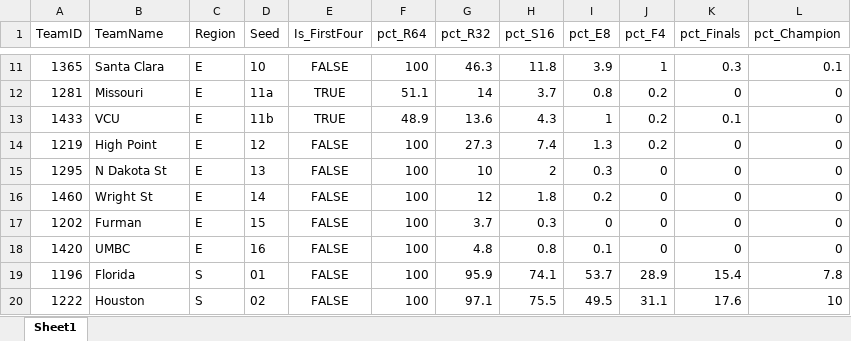
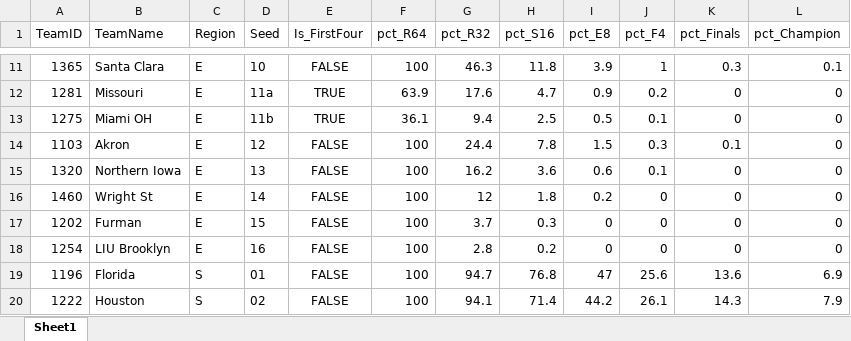
Before and after one commit to egomaniacsfantasy/EgomaniacsBracket, an Excel workbook: 2026_bracket_preds.xlsx, sheet Sheet1, drawn as a sheet; only a part is shown, gaps mark what is left out; values as stored, in another font and other column widths than the file's, no borders; removed rows and columns are numbered as before the commit, all else as after; the diff covers the shown part only; the diff names each change by its address in the sheet, - before the commit and + after, or states it on an @@ line.

```diff
--- a/2026_bracket_preds.xlsx (sheet Sheet1)
+++ b/2026_bracket_preds.xlsx (sheet Sheet1)
-F12 (pct_R64): 51.1
+F12 (pct_R64): 63.9
-G12 (pct_R32): 14
+G12 (pct_R32): 17.6
-H12 (pct_S16): 3.7
+H12 (pct_S16): 4.7
-I12 (pct_E8): 0.8
+I12 (pct_E8): 0.9
-row 13: 1433 | VCU | E | 11b | TRUE | 48.9 | 13.6 | 4.3 | 1 | 0.2 | 0.1 | 0
-row 14: 1219 | High Point | E | 12 | FALSE | 100 | 27.3 | 7.4 | 1.3 | 0.2 | 0 | 0
+row 13: 1275 | Miami OH | E | 11b | TRUE | 36.1 | 9.4 | 2.5 | 0.5 | 0.1 | 0 | 0
+row 14: 1103 | Akron | E | 12 | FALSE | 100 | 24.4 | 7.8 | 1.5 | 0.3 | 0.1 | 0
-A15 (TeamID): 1295
+A15 (TeamID): 1320
-B15 (TeamName): N Dakota St
+B15 (TeamName): Northern Iowa
-G15 (pct_R32): 10
+G15 (pct_R32): 16.2
-H15 (pct_S16): 2
+H15 (pct_S16): 3.6
-I15 (pct_E8): 0.3
+I15 (pct_E8): 0.6
-J15 (pct_F4): 0
+J15 (pct_F4): 0.1
-A18 (TeamID): 1420
+A18 (TeamID): 1254
-B18 (TeamName): UMBC
+B18 (TeamName): LIU Brooklyn
-G18 (pct_R32): 4.8
+G18 (pct_R32): 2.8
-H18 (pct_S16): 0.8
+H18 (pct_S16): 0.2
-I18 (pct_E8): 0.1
+I18 (pct_E8): 0
-G19 (pct_R32): 95.9
+G19 (pct_R32): 94.7
-H19 (pct_S16): 74.1
+H19 (pct_S16): 76.8
-I19 (pct_E8): 53.7
+I19 (pct_E8): 47
-J19 (pct_F4): 28.9
+J19 (pct_F4): 25.6
-K19 (pct_Finals): 15.4
+K19 (pct_Finals): 13.6
-L19 (pct_Champion): 7.8
+L19 (pct_Champion): 6.9
-G20 (pct_R32): 97.1
+G20 (pct_R32): 94.1
-H20 (pct_S16): 75.5
+H20 (pct_S16): 71.4
-I20 (pct_E8): 49.5
+I20 (pct_E8): 44.2
-J20 (pct_F4): 31.1
+J20 (pct_F4): 26.1
-K20 (pct_Finals): 17.6
+K20 (pct_Finals): 14.3
-L20 (pct_Champion): 10
+L20 (pct_Champion): 7.9
```
Also changed, not shown: 9 added rows, 9 removed rows and 200 edited cells elsewhere in this sheet, team_stats_2026.xlsx, 16 other files.
